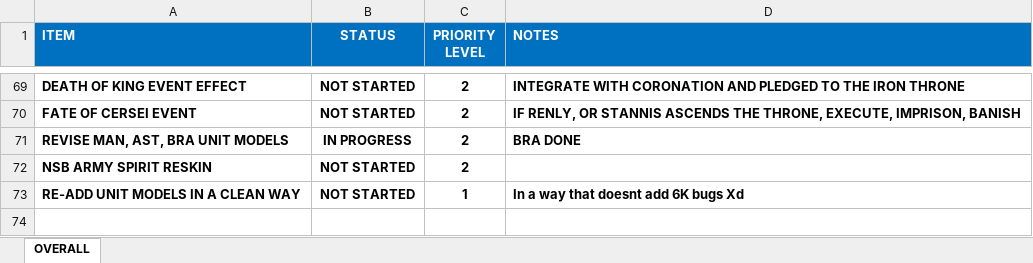
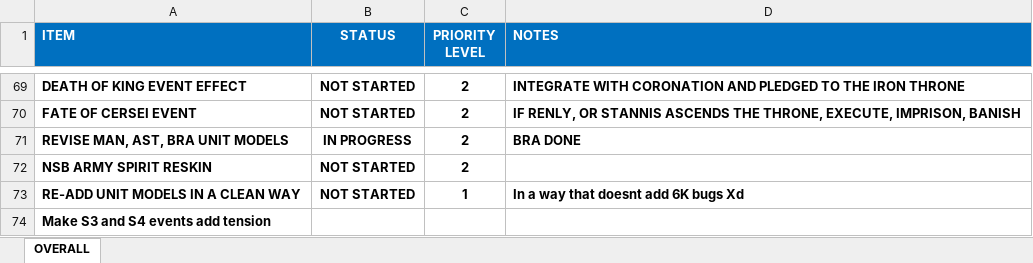
Before and after one commit to TK2030B/FAB, an Excel workbook: 00_Checklist.xlsx, sheet OVERALL, drawn as a sheet; only a part is shown, gaps mark what is left out; values as stored, in another font and other column widths than the file's, no borders; conditional formats not drawn; the diff names each change by its address in the sheet, - before the commit and + after, or states it on an @@ line.

Commit message:
Checklist

```diff
--- a/00_Checklist.xlsx (sheet OVERALL)
+++ b/00_Checklist.xlsx (sheet OVERALL)
+row 74: Make S3 and S4 events add tension
```
